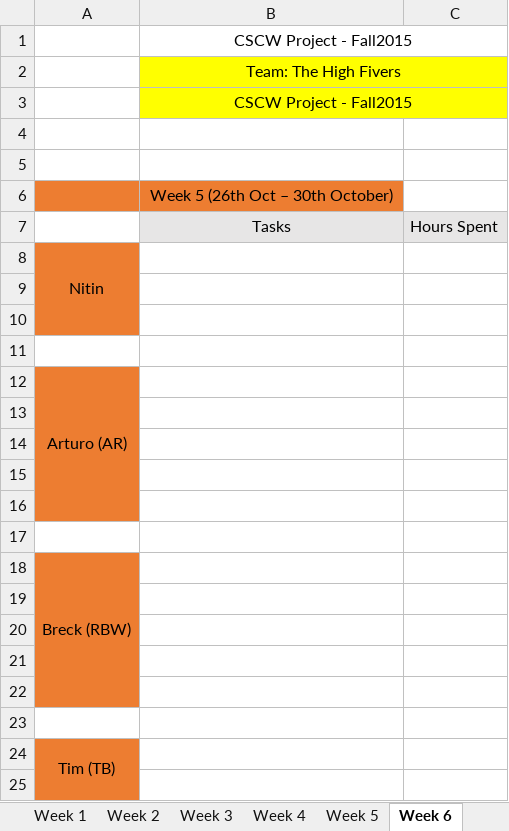
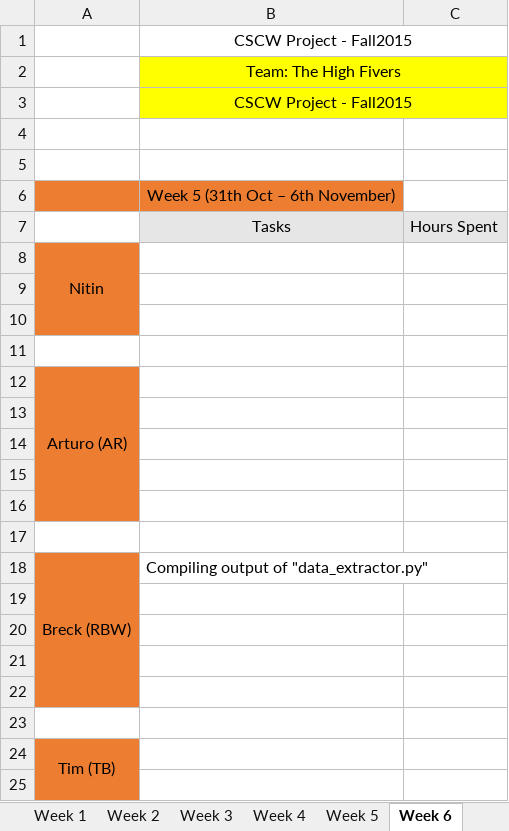
Before and after one commit to areyeslo/CSCW_Project, an Excel workbook: Work_Log/Team_Project Diary.xlsx, sheet Week 6, drawn as a sheet; only a part is shown; values as stored, in another font and other column widths than the file's, no borders; the diff names each change by its address in the sheet, - before the commit and + after, or states it on an @@ line.

Commit message:
Updated work log with hours for week 5/6

```diff
--- a/Work_Log/Team_Project Diary.xlsx (sheet Week 6)
+++ b/Work_Log/Team_Project Diary.xlsx (sheet Week 6)
-B6: Week 5 (26th Oct – 30th October)
+B6: Week 5 (31th Oct – 6th November)
-B18: (empty)
+B18: Compiling output of "data_extractor.py"
```
Also changed, not shown: sheet Week 5.
